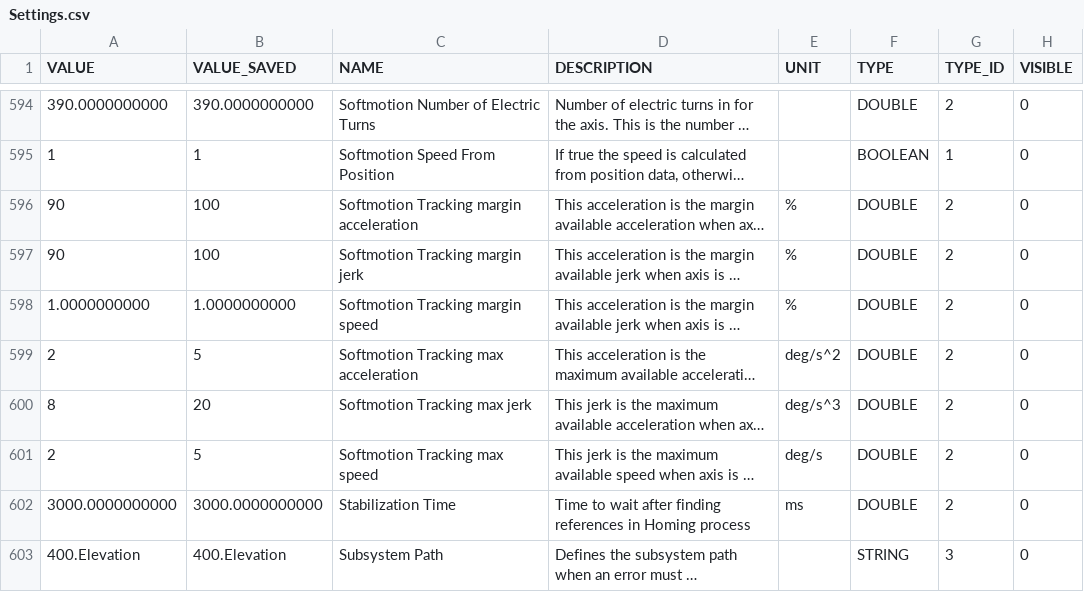
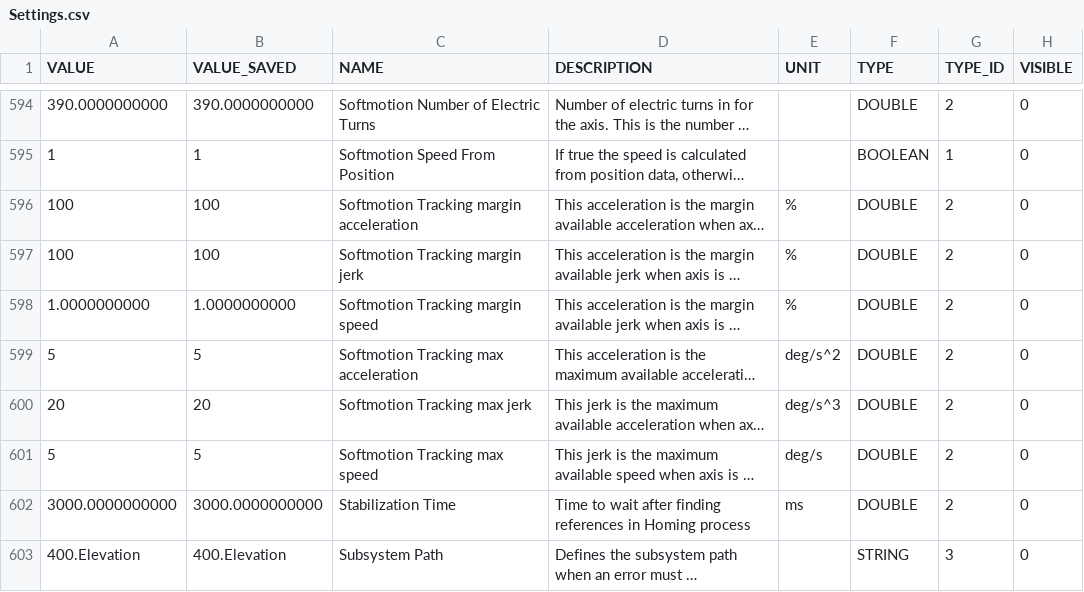
Before and after one commit to lsst-ts/ts_llconfig_mtcs, a CSV file: MTMount/Settings.csv, drawn as a sheet; only a part is shown, gaps mark what is left out; long unchanged cells end in …; the diff covers the shown part only; the diff names each change by its address in the sheet, - before the commit and + after, or states it on an @@ line.

Commit message:
Files committed automatically by /home/lsst/LSST/mariadb-docker/settingsBackupCommit.sh script.

```diff
--- a/MTMount/Settings.csv
+++ b/MTMount/Settings.csv
-A596:A597 (VALUE): 90
+A596:A597 (VALUE): 100
-A599 (VALUE): 2
+A599 (VALUE): 5
-A600 (VALUE): 8
+A600 (VALUE): 20
-A601 (VALUE): 2
+A601 (VALUE): 5
```
Also changed, not shown: 25 edited cells elsewhere in this file.
